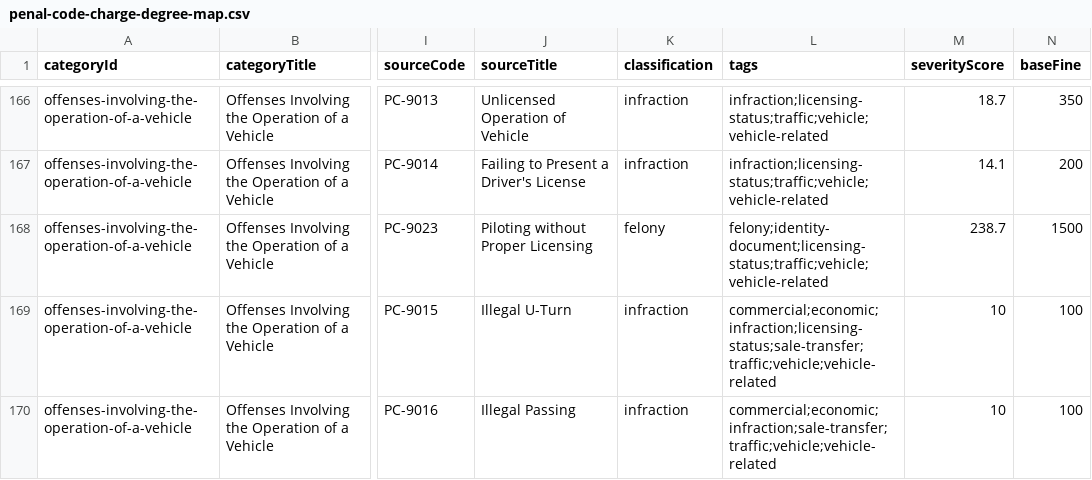
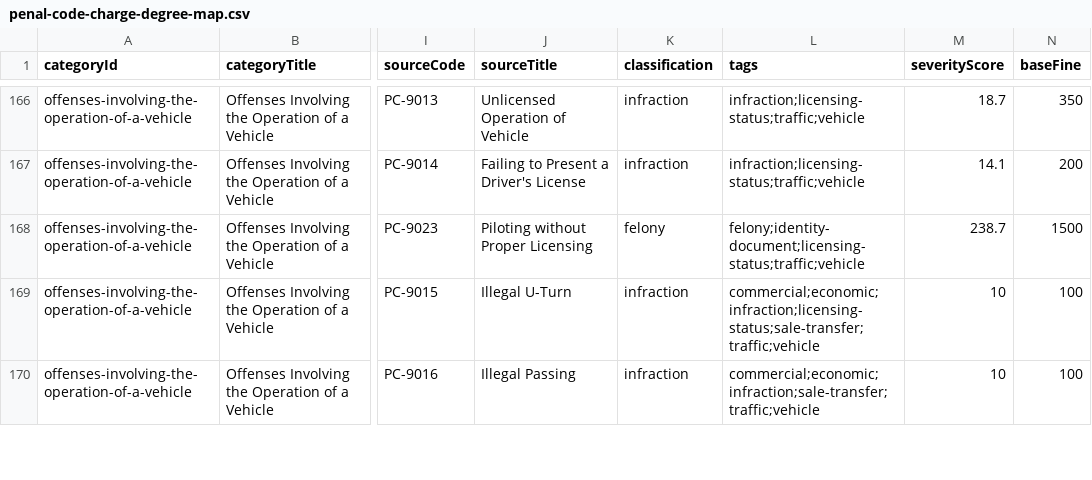
Before and after one commit to somefriggnidiot/ef-penalcode, a CSV file: penal-code-charge-degree-map.csv, drawn as a sheet; only a part is shown, gaps mark what is left out; the diff covers the shown part only; the diff names each change by its address in the sheet, - before the commit and + after, or states it on an @@ line.

```diff
--- a/penal-code-charge-degree-map.csv
+++ b/penal-code-charge-degree-map.csv
-L166:L167 (tags): infraction;licensing-status;traffic;vehicle;vehicle-related
+L166:L167 (tags): infraction;licensing-status;traffic;vehicle
-L168 (tags): felony;identity-document;licensing-status;traffic;vehicle;vehicle-related
+L168 (tags): felony;identity-document;licensing-status;traffic;vehicle
-L169 (tags): commercial;economic;infraction;licensing-status;sale-transfer;traffic;vehicle;vehicle-related
+L169 (tags): commercial;economic;infraction;licensing-status;sale-transfer;traffic;vehicle
-L170 (tags): commercial;economic;infraction;sale-transfer;traffic;vehicle;vehicle-related
+L170 (tags): commercial;economic;infraction;sale-transfer;traffic;vehicle
```
Also changed, not shown: 54 edited cells elsewhere in this file, 2 other files.
